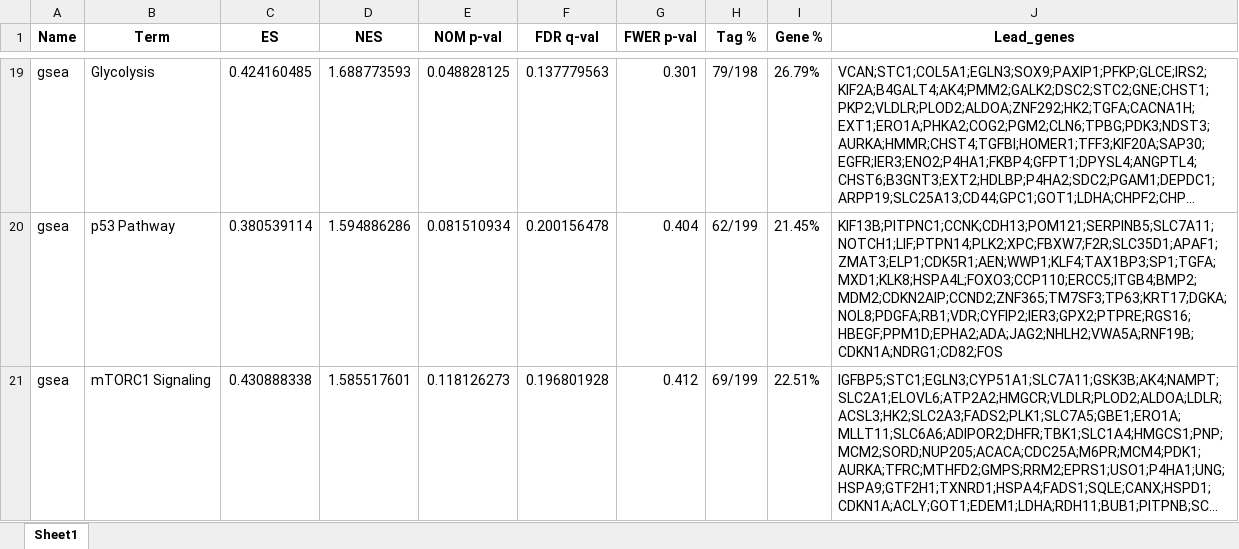
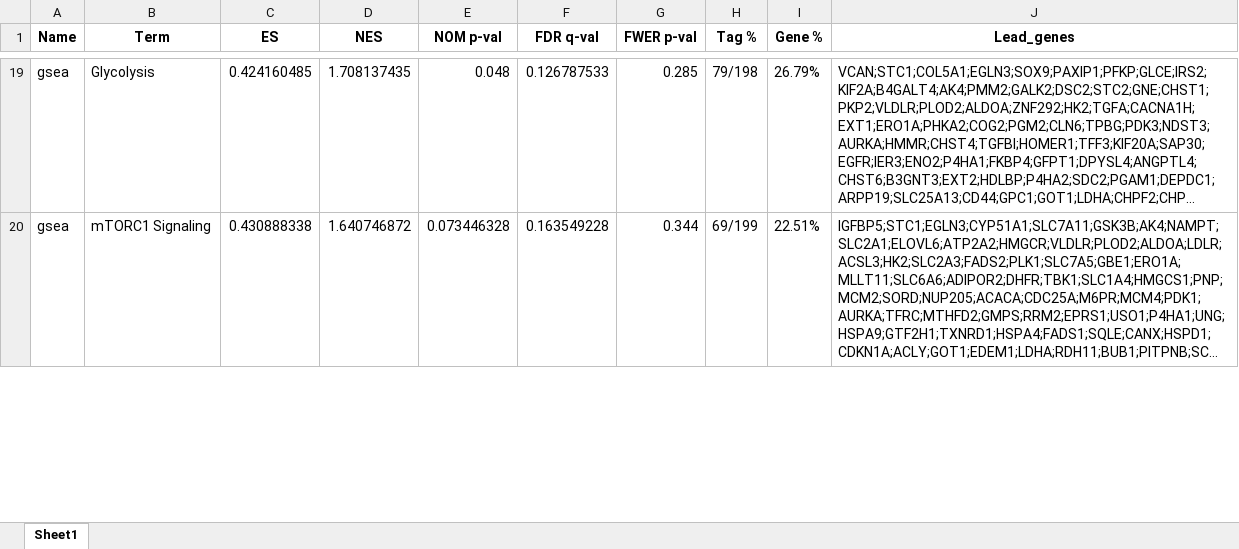
Before and after one commit to ahn2747/cancer_analysis, an Excel workbook: result_gsea/LUAD_FAT1_chip/LUAD_MSigDB_Hallmark_2020/LUAD_GSEA_MSigDB_Hallmark_2020_results.xlsx, sheet Sheet1, drawn as a sheet; only a part is shown, gaps mark what is left out; long unchanged cells end in …; values as stored, in another font and other column widths than the file's, no borders; removed rows and columns are numbered as before the commit, all else as after; the diff covers the shown part only; the diff names each change by its address in the sheet, - before the commit and + after, or states it on an @@ line.

```diff
--- a/result_gsea/LUAD_FAT1_chip/LUAD_MSigDB_Hallmark_2020/LUAD_GSEA_MSigDB_Hallmark_2020_results.xlsx (sheet Sheet1)
+++ b/result_gsea/LUAD_FAT1_chip/LUAD_MSigDB_Hallmark_2020/LUAD_GSEA_MSigDB_Hallmark_2020_results.xlsx (sheet Sheet1)
-D19 (NES): 1.688773593
+D19 (NES): 1.708137435
-E19 (NOM p-val): 0.048828125
+E19 (NOM p-val): 0.048
-F19 (FDR q-val): 0.137779563
+F19 (FDR q-val): 0.126787533
-G19 (FWER p-val): 0.301
+G19 (FWER p-val): 0.285
-row 20: gsea | p53 Pathway | 0.380539114 | 1.594886286 | 0.081510934 | 0.200156478 | 0.404 | 62/199 | 21.45% | KIF13B;PITPNC1;CCNK;CDH13;POM121;SERPINB5;SLC7A11;NOTCH1;LIF;PTPN14;PLK2;XPC;FBXW7;F2R;SLC35D1;APAF1;ZMAT3;ELP1;CDK5R1;AEN;WWP1;KLF4;TAX1BP3;SP1;TGFA;MXD1;KLK8;HSPA4L;FOXO3;CCP110;ERCC5;ITGB4;BMP2;MDM2;CDKN2AIP;CCND2;ZNF365;TM7SF3;TP63;KRT17;DGKA;NOL8;PDGFA;RB1;VDR;CYFIP2;IER3;GPX2;PTPRE;RGS16;HBEGF;PPM1D;EPHA2;ADA;JAG2;NHLH2;VWA5A;RNF19B;CDKN1A;NDRG1;CD82;FOS
-D20 (NES): 1.585517601
+D20 (NES): 1.640746872
-E20 (NOM p-val): 0.118126273
+E20 (NOM p-val): 0.073446328
-F20 (FDR q-val): 0.196801928
+F20 (FDR q-val): 0.163549228
-G20 (FWER p-val): 0.412
+G20 (FWER p-val): 0.344
```
Also changed, not shown: 8 added rows, 7 removed rows and 159 edited cells elsewhere in this sheet, result_gsea/LUAD_FAT1_chip/LUAD_KEGG_2021_Human/LUAD_GSEA_KEGG_2021_Human_results.xlsx, result_gsea/LUAD_FAT1_chip/LUAD_KEGG_2021_Human/gseapy.phenotype.gsea.report_cleaned.xlsx, 46 other files.
